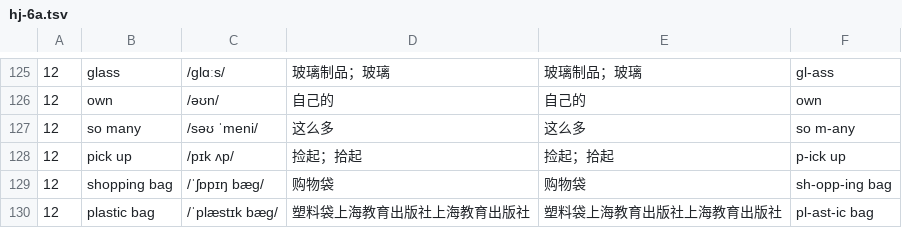
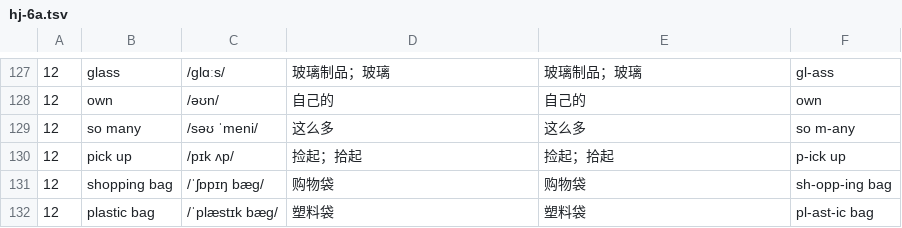
Before and after one commit to huangmoling/spellpal, a TSV file: scripts/data/hj-6a.tsv, drawn as a sheet; only a part is shown, gaps mark what is left out; the diff covers the shown part only.

```diff
--- a/scripts/data/hj-6a.tsv
+++ b/scripts/data/hj-6a.tsv
@@ -129,2 +131,2 @@
 12|shopping bag|/ˈʃɒpɪŋ bæɡ/|购物袋|购物袋|sh-opp-ing bag
-12|plastic bag|/ˈplæstɪk bæɡ/|塑料袋上海教育出版社上海教育出版社|塑料袋上海教育出版社上海教育出版社|pl-ast-ic bag
+12|plastic bag|/ˈplæstɪk bæɡ/|塑料袋|塑料袋|pl-ast-ic bag
```
Also changed, not shown: 2 added rows and 10 edited cells elsewhere in this file, scripts/data/_src/tb2027/hj-6a.sent.src.tsv, 4 other files.
